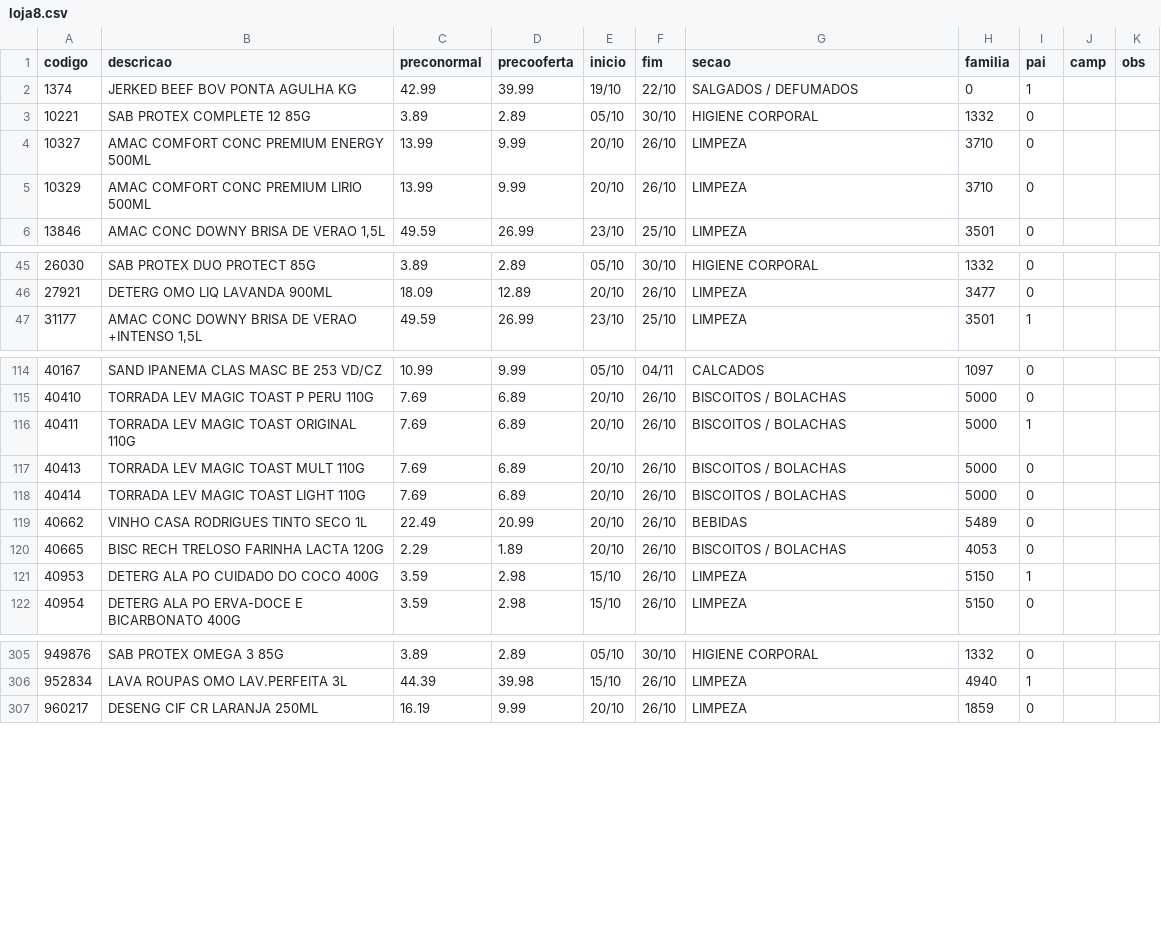
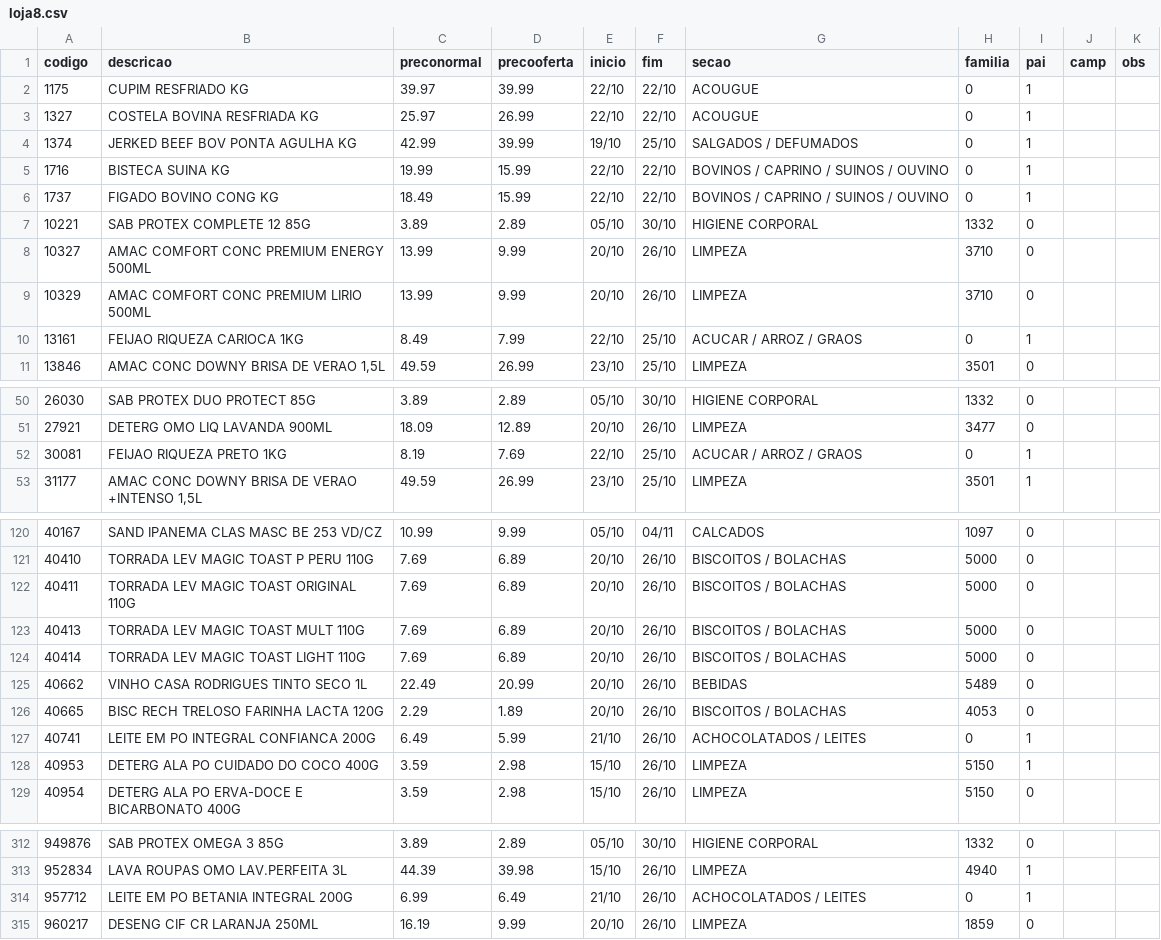
Before and after one commit to luciano504/placas, a CSV file: data/loja8.csv, drawn as a sheet; only a part is shown, gaps mark what is left out; the diff covers the shown part only.

```diff
--- a/data/loja8.csv
+++ b/data/loja8.csv
@@ -1,3 +1,7 @@
 codigo,descricao,preconormal,precooferta,inicio,fim,secao,familia,pai,camp,obs
-1374,JERKED BEEF BOV PONTA AGULHA KG,42.99,39.99,19/10,22/10,SALGADOS / DEFUMADOS,0,1,,
+1175,CUPIM RESFRIADO KG,39.97,39.99,22/10,22/10,ACOUGUE,0,1,,
+1327,COSTELA BOVINA RESFRIADA KG,25.97,26.99,22/10,22/10,ACOUGUE,0,1,,
+1374,JERKED BEEF BOV PONTA AGULHA KG,42.99,39.99,19/10,25/10,SALGADOS / DEFUMADOS,0,1,,
+1716,BISTECA SUINA KG,19.99,15.99,22/10,22/10,BOVINOS / CAPRINO / SUINOS / OUVINO,0,1,,
+1737,FIGADO BOVINO CONG KG,18.49,15.99,22/10,22/10,BOVINOS / CAPRINO / SUINOS / OUVINO,0,1,,
 10221,SAB PROTEX COMPLETE 12 85G,3.89,2.89,05/10,30/10,HIGIENE CORPORAL,1332,0,,
@@ -5,2 +9,3 @@ codigo,descricao,preconormal,precooferta,inicio,fim,secao,familia,pai,camp,obs
 10329,AMAC COMFORT CONC PREMIUM LIRIO 500ML,13.99,9.99,20/10,26/10,LIMPEZA,3710,0,,
+13161,FEIJAO RIQUEZA CARIOCA 1KG,8.49,7.99,22/10,25/10,ACUCAR / ARROZ / GRAOS,0,1,,
 13846,"AMAC CONC DOWNY BRISA DE VERAO 1,5L",49.59,26.99,23/10,25/10,LIMPEZA,3501,0,,
@@ -46,2 +51,3 @@ codigo,descricao,preconormal,precooferta,inicio,fim,secao,familia,pai,camp,obs
 27921,DETERG OMO LIQ LAVANDA 900ML,18.09,12.89,20/10,26/10,LIMPEZA,3477,0,,
+30081,FEIJAO RIQUEZA PRETO 1KG,8.19,7.69,22/10,25/10,ACUCAR / ARROZ / GRAOS,0,1,,
 31177,"AMAC CONC DOWNY BRISA DE VERAO +INTENSO 1,5L",49.59,26.99,23/10,25/10,LIMPEZA,3501,1,,
@@ -115,3 +121,3 @@ codigo,descricao,preconormal,precooferta,inicio,fim,secao,familia,pai,camp,obs
 40410,TORRADA LEV MAGIC TOAST P PERU 110G,7.69,6.89,20/10,26/10,BISCOITOS / BOLACHAS,5000,0,,
-40411,TORRADA LEV MAGIC TOAST ORIGINAL 110G,7.69,6.89,20/10,26/10,BISCOITOS / BOLACHAS,5000,1,,
+40411,TORRADA LEV MAGIC TOAST ORIGINAL 110G,7.69,6.89,20/10,26/10,BISCOITOS / BOLACHAS,5000,0,,
 40413,TORRADA LEV MAGIC TOAST MULT 110G,7.69,6.89,20/10,26/10,BISCOITOS / BOLACHAS,5000,0,,
@@ -120,2 +126,3 @@ codigo,descricao,preconormal,precooferta,inicio,fim,secao,familia,pai,camp,obs
 40665,BISC RECH TRELOSO FARINHA LACTA 120G,2.29,1.89,20/10,26/10,BISCOITOS / BOLACHAS,4053,0,,
+40741,LEITE EM PO INTEGRAL CONFIANCA 200G,6.49,5.99,21/10,26/10,ACHOCOLATADOS / LEITES,0,1,,
 40953,DETERG ALA PO CUIDADO DO COCO 400G,3.59,2.98,15/10,26/10,LIMPEZA,5150,1,,
@@ -306,2 +313,3 @@ codigo,descricao,preconormal,precooferta,inicio,fim,secao,familia,pai,camp,obs
 952834,LAVA ROUPAS OMO LAV.PERFEITA 3L,44.39,39.98,15/10,26/10,LIMPEZA,4940,1,,
+957712,LEITE EM PO BETANIA INTEGRAL 200G,6.99,6.49,21/10,26/10,ACHOCOLATADOS / LEITES,0,1,,
 960217,DESENG CIF CR LARANJA 250ML,16.19,9.99,20/10,26/10,LIMPEZA,1859,0,,
```
Also changed, not shown: 14 edited cells elsewhere in this file, data/campanhas.csv, data/loja1.csv, 6 other files.
